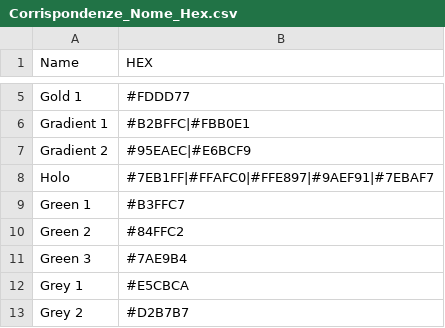
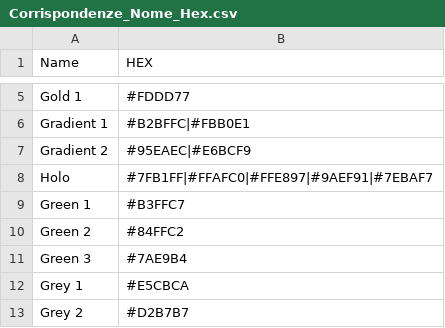
Before and after one commit to robottiandrea/ARB8i_Lab, a CSV file: Corrispondenze_Nome_Hex.csv, drawn as a sheet; only a part is shown, gaps mark what is left out.

Commit message:
Update Corrispondenze_Nome_Hex.csv

```diff
--- a/Corrispondenze_Nome_Hex.csv
+++ b/Corrispondenze_Nome_Hex.csv
@@ -7,3 +7,3 @@ Gradient 1;#B2BFFC|#FBB0E1
 Gradient 2;#95EAEC|#E6BCF9
-Holo;#7EB1FF|#FFAFC0|#FFE897|#9AEF91|#7EBAF7
+Holo;#7FB1FF|#FFAFC0|#FFE897|#9AEF91|#7EBAF7
 Green 1;#B3FFC7
```
